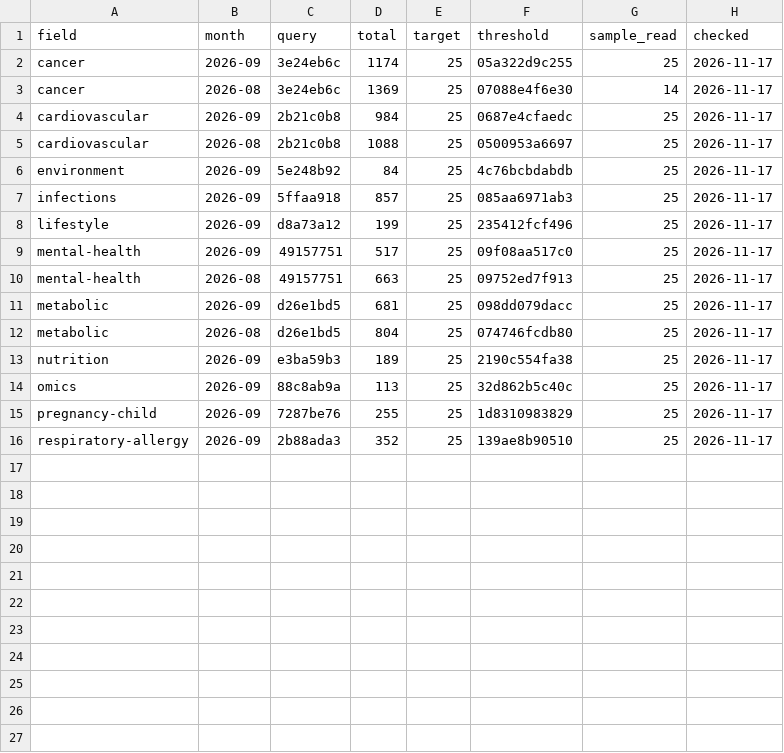
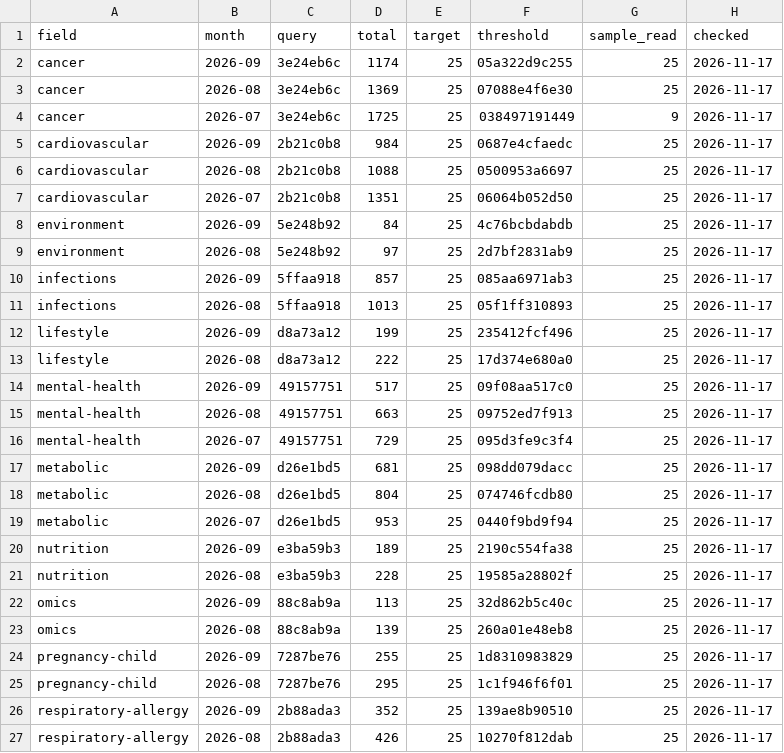
Before and after one commit to nfdi4health/datashield-function-ideas, a CSV file: literature-watch/data/months.csv, drawn as a sheet.

Commit message:
data: literature watch, 250 papers

```diff
--- a/literature-watch/data/months.csv
+++ b/literature-watch/data/months.csv
@@ -2,15 +2,26 @@
 "cancer","2026-09","3e24eb6c",1174,25,"05a322d9c255",25,"2026-11-17"
-"cancer","2026-08","3e24eb6c",1369,25,"07088e4f6e30",14,"2026-11-17"
+"cancer","2026-08","3e24eb6c",1369,25,"07088e4f6e30",25,"2026-11-17"
+"cancer","2026-07","3e24eb6c",1725,25,"038497191449",9,"2026-11-17"
 "cardiovascular","2026-09","2b21c0b8",984,25,"0687e4cfaedc",25,"2026-11-17"
 "cardiovascular","2026-08","2b21c0b8",1088,25,"0500953a6697",25,"2026-11-17"
+"cardiovascular","2026-07","2b21c0b8",1351,25,"06064b052d50",25,"2026-11-17"
 "environment","2026-09","5e248b92",84,25,"4c76bcbdabdb",25,"2026-11-17"
+"environment","2026-08","5e248b92",97,25,"2d7bf2831ab9",25,"2026-11-17"
 "infections","2026-09","5ffaa918",857,25,"085aa6971ab3",25,"2026-11-17"
+"infections","2026-08","5ffaa918",1013,25,"05f1ff310893",25,"2026-11-17"
 "lifestyle","2026-09","d8a73a12",199,25,"235412fcf496",25,"2026-11-17"
+"lifestyle","2026-08","d8a73a12",222,25,"17d374e680a0",25,"2026-11-17"
 "mental-health","2026-09","49157751",517,25,"09f08aa517c0",25,"2026-11-17"
 "mental-health","2026-08","49157751",663,25,"09752ed7f913",25,"2026-11-17"
+"mental-health","2026-07","49157751",729,25,"095d3fe9c3f4",25,"2026-11-17"
 "metabolic","2026-09","d26e1bd5",681,25,"098dd079dacc",25,"2026-11-17"
 "metabolic","2026-08","d26e1bd5",804,25,"074746fcdb80",25,"2026-11-17"
+"metabolic","2026-07","d26e1bd5",953,25,"0440f9bd9f94",25,"2026-11-17"
 "nutrition","2026-09","e3ba59b3",189,25,"2190c554fa38",25,"2026-11-17"
+"nutrition","2026-08","e3ba59b3",228,25,"19585a28802f",25,"2026-11-17"
 "omics","2026-09","88c8ab9a",113,25,"32d862b5c40c",25,"2026-11-17"
+"omics","2026-08","88c8ab9a",139,25,"260a01e48eb8",25,"2026-11-17"
 "pregnancy-child","2026-09","7287be76",255,25,"1d8310983829",25,"2026-11-17"
+"pregnancy-child","2026-08","7287be76",295,25,"1c1f946f6f01",25,"2026-11-17"
 "respiratory-allergy","2026-09","2b88ada3",352,25,"139ae8b90510",25,"2026-11-17"
+"respiratory-allergy","2026-08","2b88ada3",426,25,"10270f812dab",25,"2026-11-17"
```
Also changed, not shown: 2 other files.
